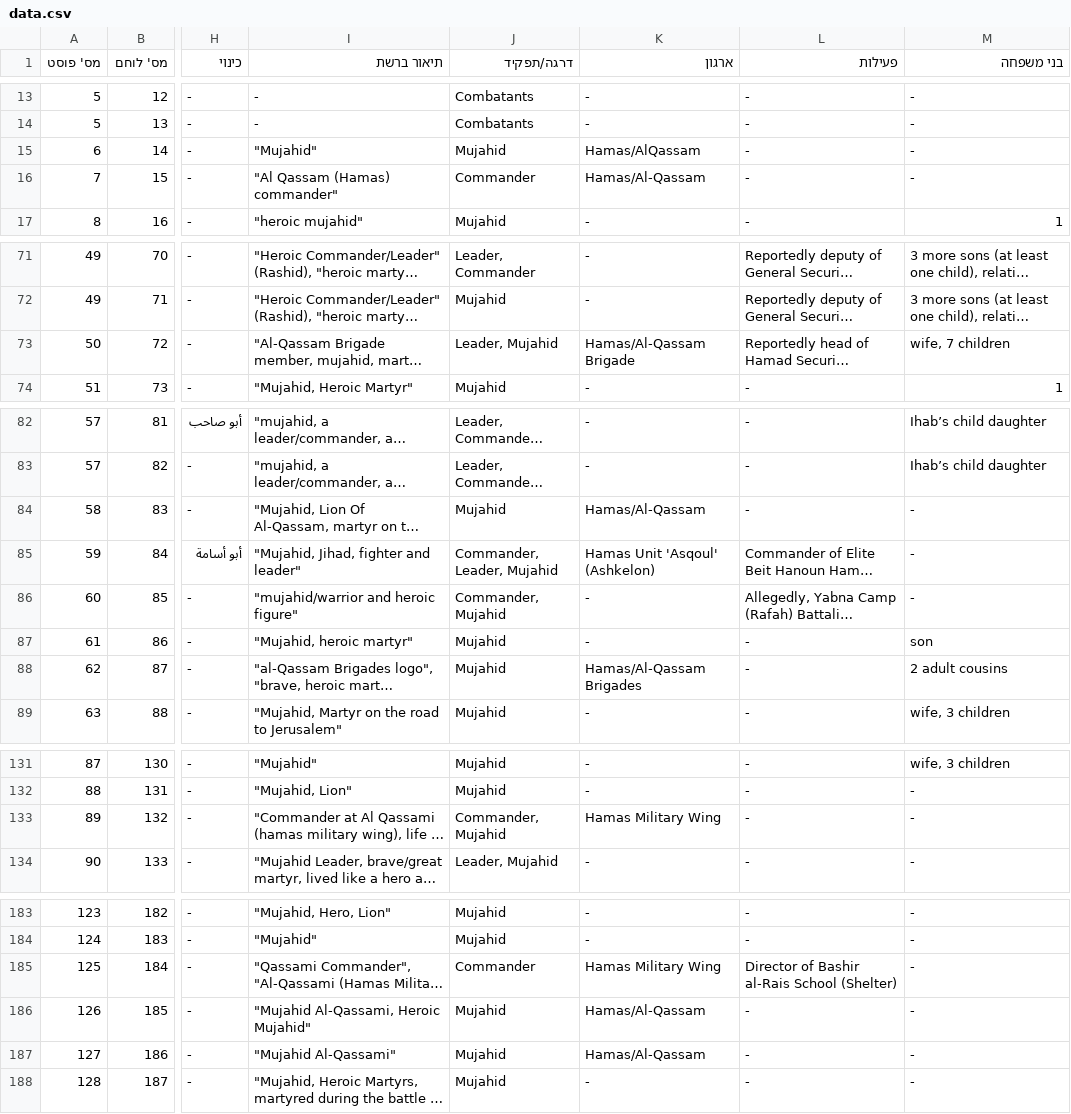
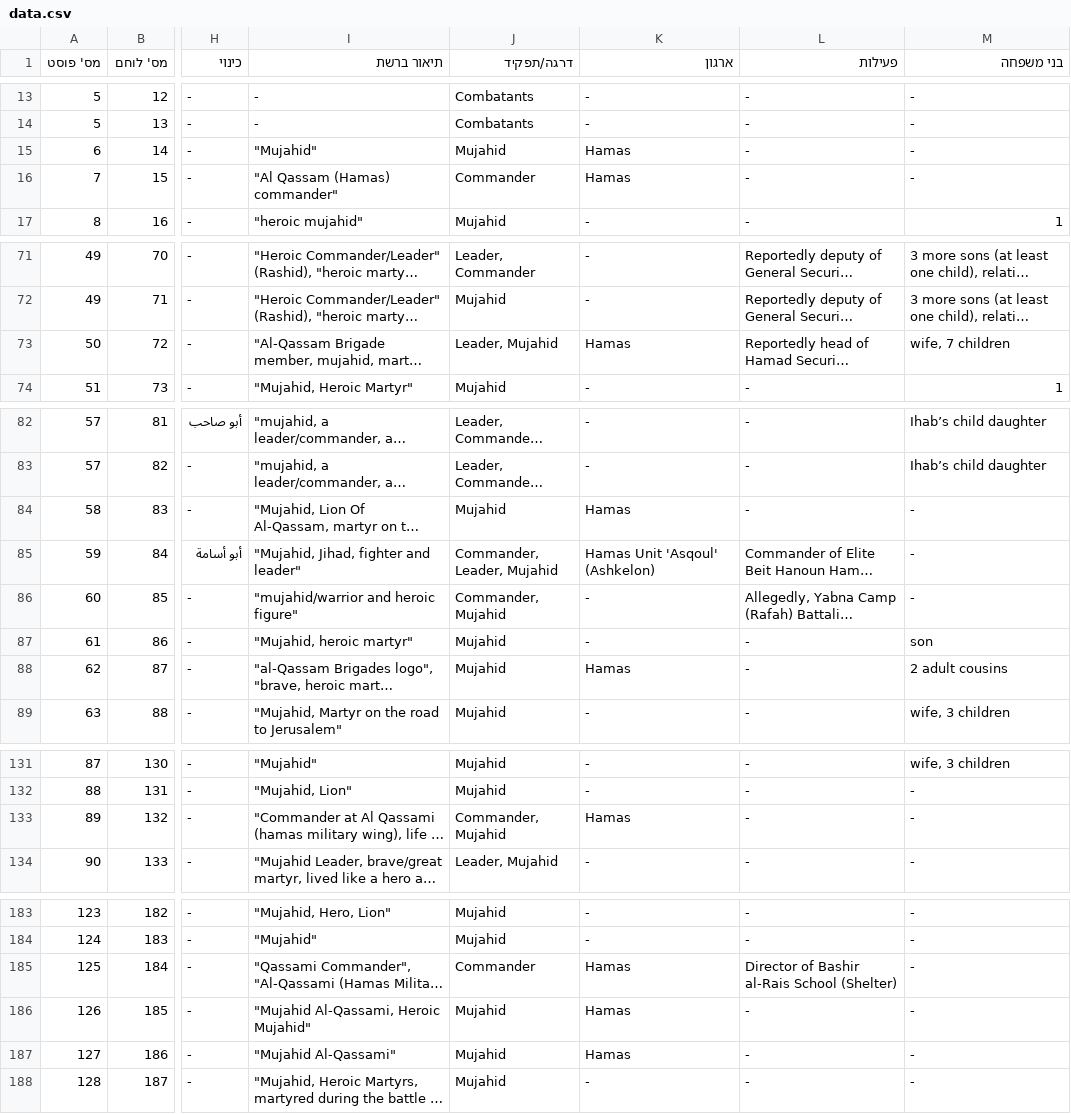
Before and after one commit to zviadler/Iron-Swords-War-Data, a CSV file: data.csv, drawn as a sheet; only a part is shown, gaps mark what is left out; long unchanged cells end in …; the diff covers the shown part only; the diff names each change by its address in the sheet, - before the commit and + after, or states it on an @@ line.

Commit message:
Update data.csv
תיקון ווריאציות של Hamas

```diff
--- a/data.csv
+++ b/data.csv
-K15 (ארגון): Hamas/AlQassam
+K15 (ארגון): Hamas
-K16 (ארגון): Hamas/Al-Qassam
+K16 (ארגון): Hamas
-K73 (ארגון): Hamas/Al-Qassam Brigade
+K73 (ארגון): Hamas
-K84 (ארגון): Hamas/Al-Qassam
+K84 (ארגון): Hamas
-K88 (ארגון): Hamas/Al-Qassam Brigades
+K88 (ארגון): Hamas
-K133 (ארגון): Hamas Military Wing
+K133 (ארגון): Hamas
-K185 (ארגון): Hamas Military Wing
+K185 (ארגון): Hamas
-K186:K187 (ארגון): Hamas/Al-Qassam
+K186:K187 (ארגון): Hamas
```
Also changed, not shown: 14 edited cells elsewhere in this file.
